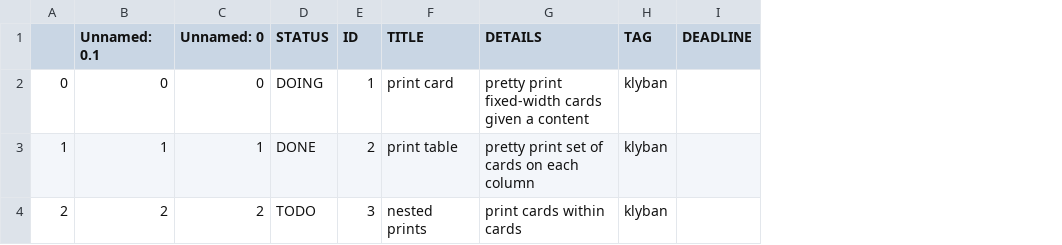
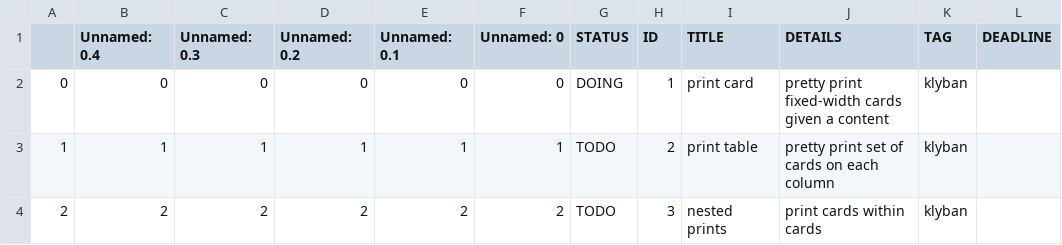
Before and after one commit to nojhan/taskwarrior-deluxe, a CSV file: .klyban.csv, drawn as a sheet; addresses are those after the commit; the diff names each change by its address in the sheet, - before the commit and + after, or states it on an @@ line.

```diff
--- a/.klyban.csv
+++ b/.klyban.csv
+column B (Unnamed: 0.4), rows 2-4: 0 | 1 | 2
+column C (Unnamed: 0.3), rows 2-4: 0 | 1 | 2
+column D (Unnamed: 0.2), rows 2-4: 0 | 1 | 2
-G3 (STATUS): DONE
+G3 (STATUS): TODO
```
Also changed, not shown: 1 other file.
